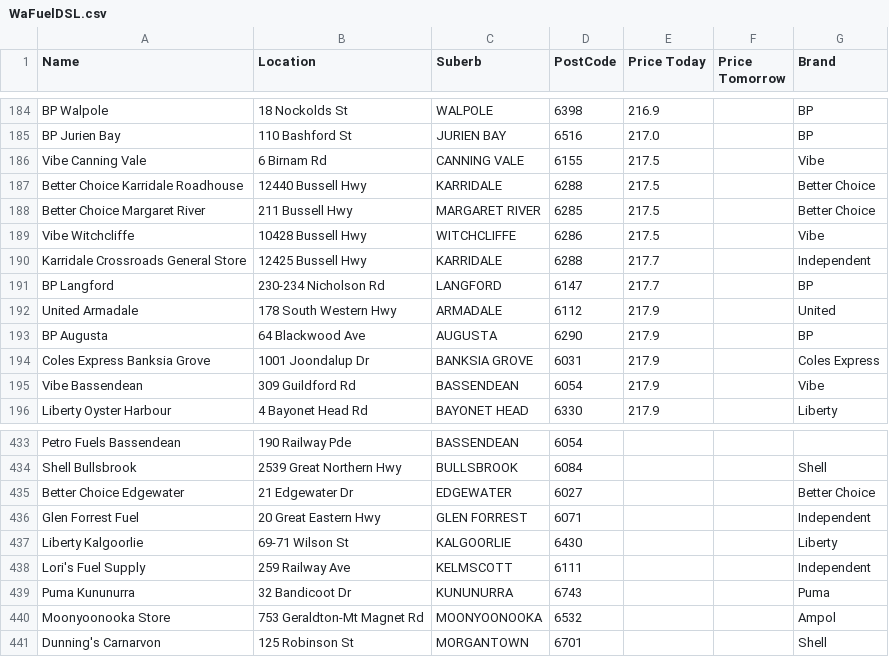
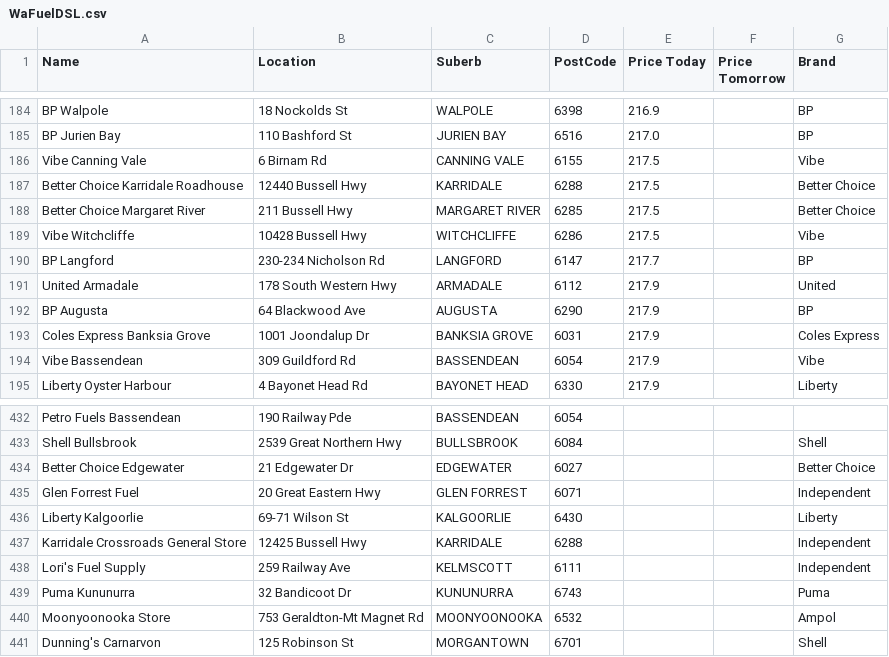
Before and after one commit to Luke3573/WaFuel, a CSV file: WaFuelDSL.csv, drawn as a sheet; only a part is shown, gaps mark what is left out.

```diff
--- a/WaFuelDSL.csv
+++ b/WaFuelDSL.csv
@@ -189,3 +189,2 @@ Better Choice Margaret River,211 Bussell Hwy,MARGARET RIVER,6285,217.5,,Better C
 Vibe Witchcliffe,10428 Bussell Hwy,WITCHCLIFFE,6286,217.5,,Vibe
-Karridale Crossroads General Store,12425 Bussell Hwy,KARRIDALE,6288,217.7,,Independent
 BP Langford,230-234 Nicholson Rd,LANGFORD,6147,217.7,,BP
@@ -437,2 +436,3 @@ Glen Forrest Fuel,20 Great Eastern Hwy,GLEN FORREST,6071,,,Independent
 Liberty Kalgoorlie,69-71 Wilson St,KALGOORLIE,6430,,,Liberty
+Karridale Crossroads General Store,12425 Bussell Hwy,KARRIDALE,6288,,,Independent
 Lori's Fuel Supply,259 Railway Ave,KELMSCOTT,6111,,,Independent
```
Also changed, not shown: WaFuel98.csv, WaFuelULP.csv.
